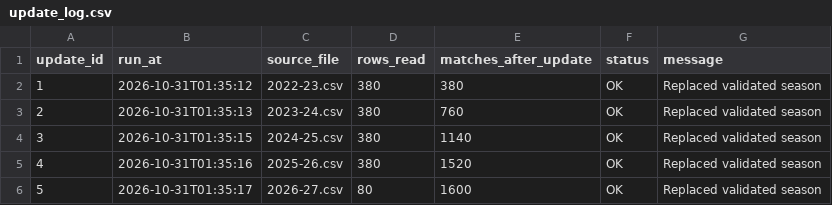
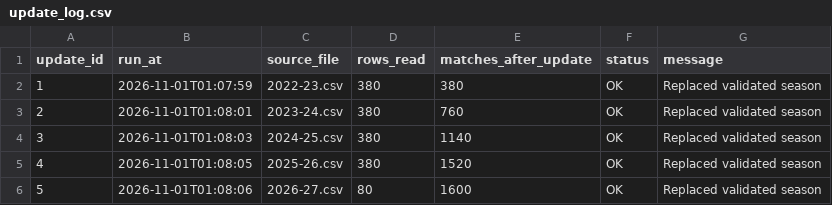
Before and after one commit to Multikabel/pl-analytika-2, a CSV file: data/tables/update_log.csv, drawn as a sheet.

```diff
--- a/data/tables/update_log.csv
+++ b/data/tables/update_log.csv
@@ -1,6 +1,6 @@
 update_id,run_at,source_file,rows_read,matches_after_update,status,message
-1,2026-10-31T01:35:12,2022-23.csv,380,380,OK,Replaced validated season
-2,2026-10-31T01:35:13,2023-24.csv,380,760,OK,Replaced validated season
-3,2026-10-31T01:35:15,2024-25.csv,380,1140,OK,Replaced validated season
-4,2026-10-31T01:35:16,2025-26.csv,380,1520,OK,Replaced validated season
-5,2026-10-31T01:35:17,2026-27.csv,80,1600,OK,Replaced validated season
+1,2026-11-01T01:07:59,2022-23.csv,380,380,OK,Replaced validated season
+2,2026-11-01T01:08:01,2023-24.csv,380,760,OK,Replaced validated season
+3,2026-11-01T01:08:03,2024-25.csv,380,1140,OK,Replaced validated season
+4,2026-11-01T01:08:05,2025-26.csv,380,1520,OK,Replaced validated season
+5,2026-11-01T01:08:06,2026-27.csv,80,1600,OK,Replaced validated season
```
Also changed, not shown: data/tables/data_quality_report.csv, data/tables/matches.csv, 3 other files.
